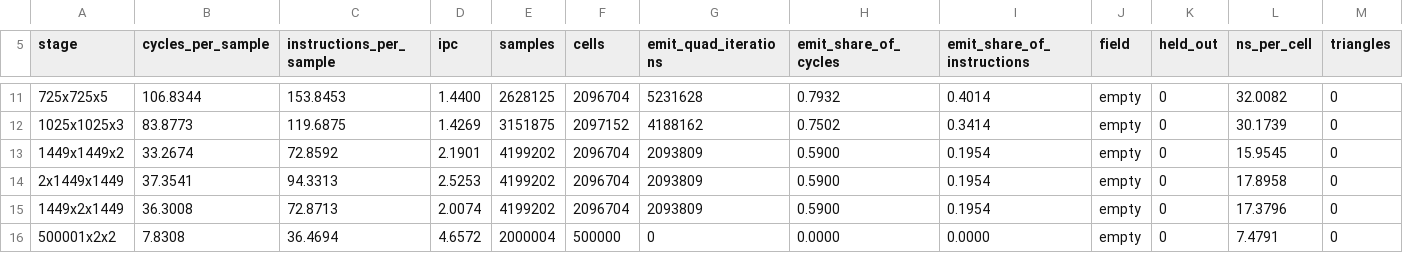
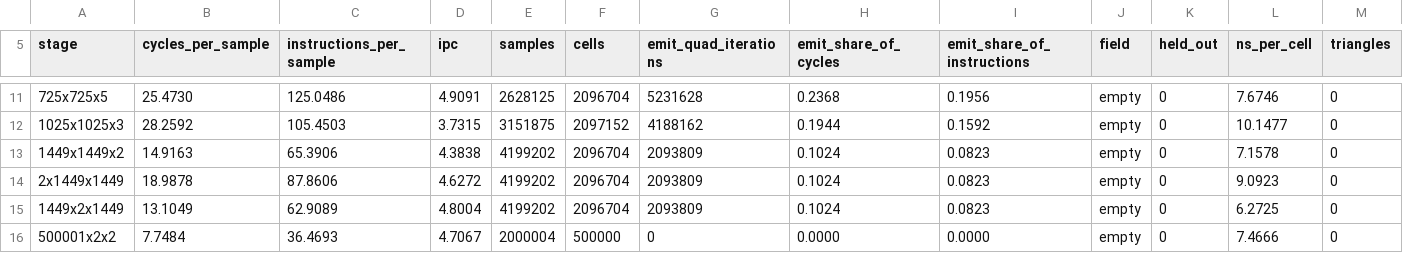
Before and after one commit to Ladvien/isomesh, a CSV file: docs/experiments/p-15.csv, drawn as a sheet; only a part is shown, gaps mark what is left out; the diff covers the shown part only.

```diff
--- a/docs/experiments/p-15.csv
+++ b/docs/experiments/p-15.csv
@@ -11,6 +11,6 @@ stage,cycles_per_sample,instructions_per_sample,ipc,samples,cells,emit_quad_iter
-725x725x5,106.8344,153.8453,1.4400,2628125,2096704,5231628,0.7932,0.4014,empty,0,32.0082,0
-1025x1025x3,83.8773,119.6875,1.4269,3151875,2097152,4188162,0.7502,0.3414,empty,0,30.1739,0
-1449x1449x2,33.2674,72.8592,2.1901,4199202,2096704,2093809,0.5900,0.1954,empty,0,15.9545,0
-2x1449x1449,37.3541,94.3313,2.5253,4199202,2096704,2093809,0.5900,0.1954,empty,0,17.8958,0
-1449x2x1449,36.3008,72.8713,2.0074,4199202,2096704,2093809,0.5900,0.1954,empty,0,17.3796,0
-500001x2x2,7.8308,36.4694,4.6572,2000004,500000,0,0.0000,0.0000,empty,0,7.4791,0
+725x725x5,25.4730,125.0486,4.9091,2628125,2096704,5231628,0.2368,0.1956,empty,0,7.6746,0
+1025x1025x3,28.2592,105.4503,3.7315,3151875,2097152,4188162,0.1944,0.1592,empty,0,10.1477,0
+1449x1449x2,14.9163,65.3906,4.3838,4199202,2096704,2093809,0.1024,0.0823,empty,0,7.1578,0
+2x1449x1449,18.9878,87.8606,4.6272,4199202,2096704,2093809,0.1024,0.0823,empty,0,9.0923,0
+1449x2x1449,13.1049,62.9089,4.8004,4199202,2096704,2093809,0.1024,0.0823,empty,0,6.2725,0
+500001x2x2,7.7484,36.4693,4.7067,2000004,500000,0,0.0000,0.0000,empty,0,7.4666,0
```
Also changed, not shown: 57 edited cells elsewhere in this file, docs/measurements/family.csv, 1 other file.
